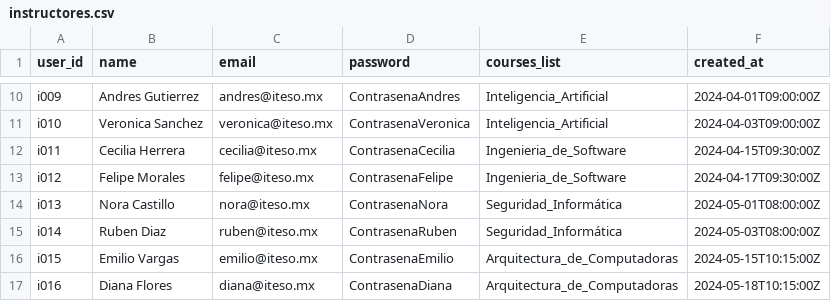
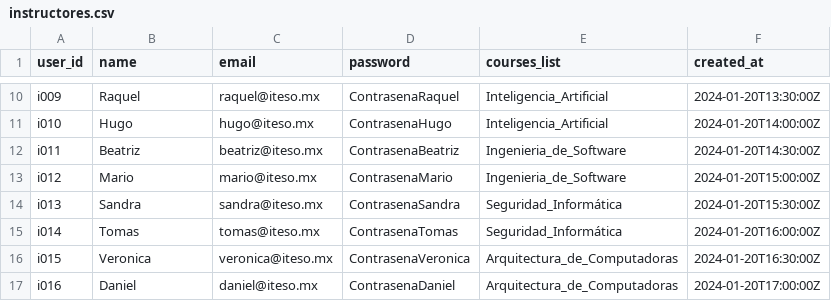
Before and after one commit to jpdelmuro/Proyecto-BNR, a CSV file: Mongo/csv/instructores.csv, drawn as a sheet; only a part is shown, gaps mark what is left out; the diff covers the shown part only; the diff names each change by its address in the sheet, - before the commit and + after, or states it on an @@ line.

```diff
--- a/Mongo/csv/instructores.csv
+++ b/Mongo/csv/instructores.csv
-B10 (name): Andres Gutierrez
+B10 (name): Raquel
-C10 (email): andres@iteso.mx
+C10 (email): raquel@iteso.mx
-D10 (password): ContrasenaAndres
+D10 (password): ContrasenaRaquel
-F10 (created_at): 2024-04-01T09:00:00Z
+F10 (created_at): 2024-01-20T13:30:00Z
-B11 (name): Veronica Sanchez
+B11 (name): Hugo
-C11 (email): veronica@iteso.mx
+C11 (email): hugo@iteso.mx
-D11 (password): ContrasenaVeronica
+D11 (password): ContrasenaHugo
-F11 (created_at): 2024-04-03T09:00:00Z
+F11 (created_at): 2024-01-20T14:00:00Z
-B12 (name): Cecilia Herrera
+B12 (name): Beatriz
-C12 (email): cecilia@iteso.mx
+C12 (email): beatriz@iteso.mx
-D12 (password): ContrasenaCecilia
+D12 (password): ContrasenaBeatriz
-F12 (created_at): 2024-04-15T09:30:00Z
+F12 (created_at): 2024-01-20T14:30:00Z
-B13 (name): Felipe Morales
+B13 (name): Mario
-C13 (email): felipe@iteso.mx
+C13 (email): mario@iteso.mx
-D13 (password): ContrasenaFelipe
+D13 (password): ContrasenaMario
-F13 (created_at): 2024-04-17T09:30:00Z
+F13 (created_at): 2024-01-20T15:00:00Z
-B14 (name): Nora Castillo
+B14 (name): Sandra
-C14 (email): nora@iteso.mx
+C14 (email): sandra@iteso.mx
-D14 (password): ContrasenaNora
+D14 (password): ContrasenaSandra
-F14 (created_at): 2024-05-01T08:00:00Z
+F14 (created_at): 2024-01-20T15:30:00Z
-B15 (name): Ruben Diaz
+B15 (name): Tomas
-C15 (email): ruben@iteso.mx
+C15 (email): tomas@iteso.mx
-D15 (password): ContrasenaRuben
+D15 (password): ContrasenaTomas
-F15 (created_at): 2024-05-03T08:00:00Z
+F15 (created_at): 2024-01-20T16:00:00Z
-B16 (name): Emilio Vargas
+B16 (name): Veronica
-C16 (email): emilio@iteso.mx
+C16 (email): veronica@iteso.mx
-D16 (password): ContrasenaEmilio
+D16 (password): ContrasenaVeronica
-F16 (created_at): 2024-05-15T10:15:00Z
+F16 (created_at): 2024-01-20T16:30:00Z
-B17 (name): Diana Flores
+B17 (name): Daniel
-C17 (email): diana@iteso.mx
+C17 (email): daniel@iteso.mx
-D17 (password): ContrasenaDiana
+D17 (password): ContrasenaDaniel
-F17 (created_at): 2024-05-18T10:15:00Z
+F17 (created_at): 2024-01-20T17:00:00Z
```
Also changed, not shown: 47 edited cells elsewhere in this file.
